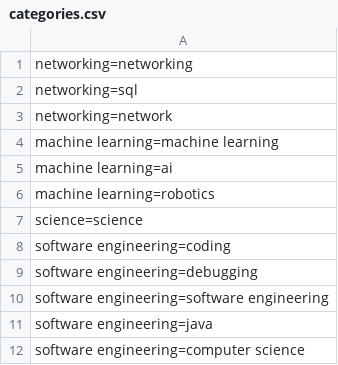
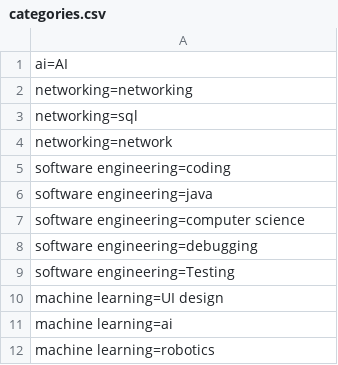
Before and after one commit to Danial-Baharvand/JobSeek_Find_or_Advertise_Jobs, a CSV file: src/dataTables/categories.csv, drawn as a sheet.

```diff
--- a/src/dataTables/categories.csv
+++ b/src/dataTables/categories.csv
@@ -1 +1,2 @@
+ai=AI
 networking=networking
@@ -3,10 +4,9 @@ networking=sql
 networking=network
-machine learning=machine learning
+software engineering=coding
+software engineering=java
+software engineering=computer science
+software engineering=debugging
+software engineering=Testing
+machine learning=UI design
 machine learning=ai
 machine learning=robotics
-science=science
-software engineering=coding
-software engineering=debugging
-software engineering=software engineering
-software engineering=java
-software engineering=computer science
```
Also changed, not shown: src/dataTables/jobSeekers.csv, 4 other files.
